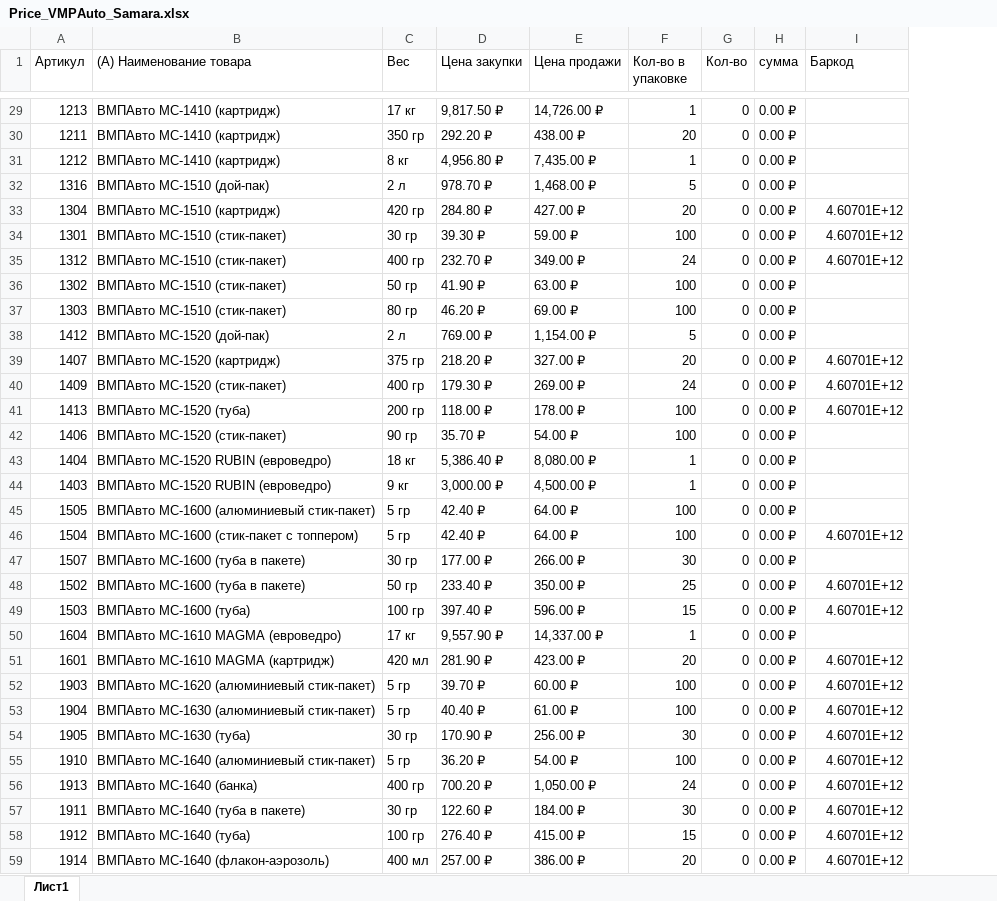
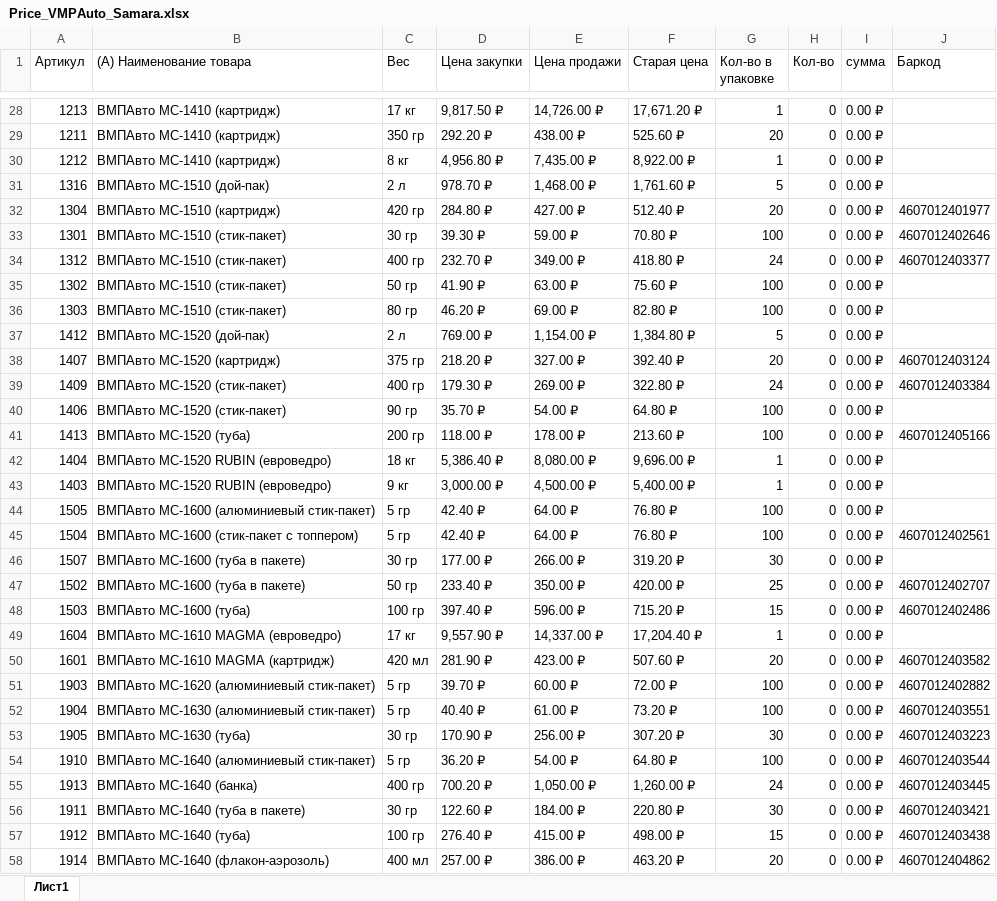
Before and after one commit to Sproodigy/goods_cards, an Excel workbook: app/assets/prices/Price_VMPAuto_Samara.xlsx, sheet Лист1, drawn as a sheet; only a part is shown, gaps mark what is left out; values as stored, in another font and other column widths than the file's, no cell formats; charts and pictures and conditional formats and table styles not drawn; removed rows and columns are numbered as before the commit, all else as after; the diff covers the shown part only; the diff names each change by its address in the sheet, - before the commit and + after, or states it on an @@ line.

```diff
--- a/app/assets/prices/Price_VMPAuto_Samara.xlsx (sheet Лист1)
+++ b/app/assets/prices/Price_VMPAuto_Samara.xlsx (sheet Лист1)
+column F (Старая цена), rows 28-40: 17,671.20 ₽ | 525.60 ₽ | 8,922.00 ₽ | 1,761.60 ₽ | 512.40 ₽ | 70.80 ₽ | 418.80 ₽ | 75.60 ₽ | 82.80 ₽ | 1,384.80 ₽ | 392.40 ₽ | 322.80 ₽ | 64.80 ₽; rows 42-58: 9,696.00 ₽ | 5,400.00 ₽ | 76.80 ₽ | 76.80 ₽ | 319.20 ₽ | 420.00 ₽ | 715.20 ₽ | 17,204.40 ₽ | 507.60 ₽ | 72.00 ₽ | 73.20 ₽ | 307.20 ₽ | 64.80 ₽ | 1,260.00 ₽ | 220.80 ₽ | 498.00 ₽ | 463.20 ₽
-J32 (Баркод): 4.60701E+12
+J32 (Баркод): 4607012401977
-J33 (Баркод): 4.60701E+12
+J33 (Баркод): 4607012402646
-J34 (Баркод): 4.60701E+12
+J34 (Баркод): 4607012403377
-J38 (Баркод): 4.60701E+12
+J38 (Баркод): 4607012403124
-J39 (Баркод): 4.60701E+12
+J39 (Баркод): 4607012403384
-row 41: 1413 | ВМПАвто МС-1520 (туба) | 200 гр | 118.00 ₽ | 178.00 ₽ | 100 | 0 | 0.00 ₽ | 4.60701E+12
+row 41: 1413 | ВМПАвто МС-1520 (туба) | 200 гр | 118.00 ₽ | 178.00 ₽ | 213.60 ₽ | 100 | 0 | 0.00 ₽ | 4607012405166
-J45 (Баркод): 4.60701E+12
+J45 (Баркод): 4607012402561
-J47 (Баркод): 4.60701E+12
+J47 (Баркод): 4607012402707
-J48 (Баркод): 4.60701E+12
+J48 (Баркод): 4607012402486
-J50 (Баркод): 4.60701E+12
+J50 (Баркод): 4607012403582
-J51 (Баркод): 4.60701E+12
+J51 (Баркод): 4607012402882
-J52 (Баркод): 4.60701E+12
+J52 (Баркод): 4607012403551
-J53 (Баркод): 4.60701E+12
+J53 (Баркод): 4607012403223
-J54 (Баркод): 4.60701E+12
+J54 (Баркод): 4607012403544
-J55 (Баркод): 4.60701E+12
+J55 (Баркод): 4607012403445
-J56 (Баркод): 4.60701E+12
+J56 (Баркод): 4607012403421
-J57 (Баркод): 4.60701E+12
+J57 (Баркод): 4607012403438
-J58 (Баркод): 4.60701E+12
+J58 (Баркод): 4607012404862
```
Also changed, not shown: 3 added rows, 2 removed rows, 1 moved row and 64 edited cells elsewhere in this sheet, cell formats, formulas that keep their value, 3 other files.
